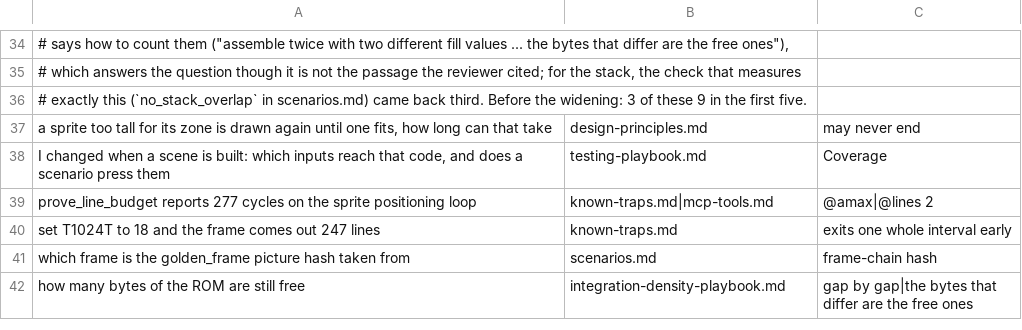
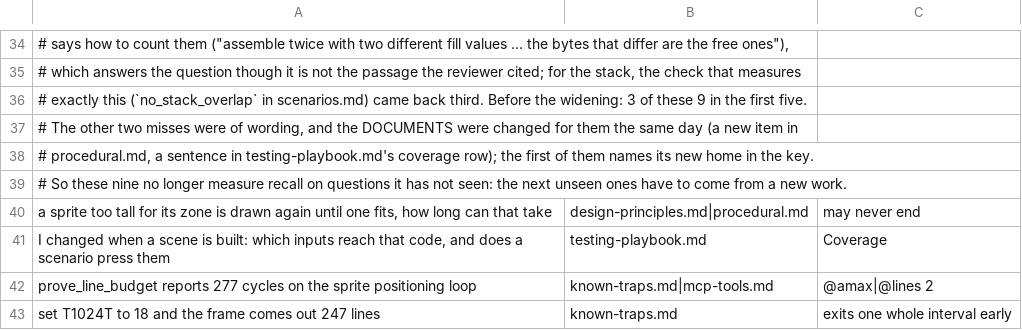
Before and after one commit to kidsnz/atari2600-harness, a TSV file: scripts/recall_exam.tsv, drawn as a sheet; only a part is shown, gaps mark what is left out; the shorter side is filled out with more unchanged rows; addresses are those after the commit; the diff names each change by its address in the sheet, - before the commit and + after, or states it on an @@ line.

```diff
--- a/scripts/recall_exam.tsv
+++ b/scripts/recall_exam.tsv
+row 37: # The other two misses were of wording, and the DOCUMENTS were changed for them the same day (a new item in
+row 38: # procedural.md, a sentence in testing-playbook.md's coverage row); the first of them names its new home in the key.
+row 39: # So these nine no longer measure recall on questions it has not seen: the next unseen ones have to come from a new work.
-B40: design-principles.md
+B40: design-principles.md|procedural.md
```
Also changed, not shown: 4 other files.
